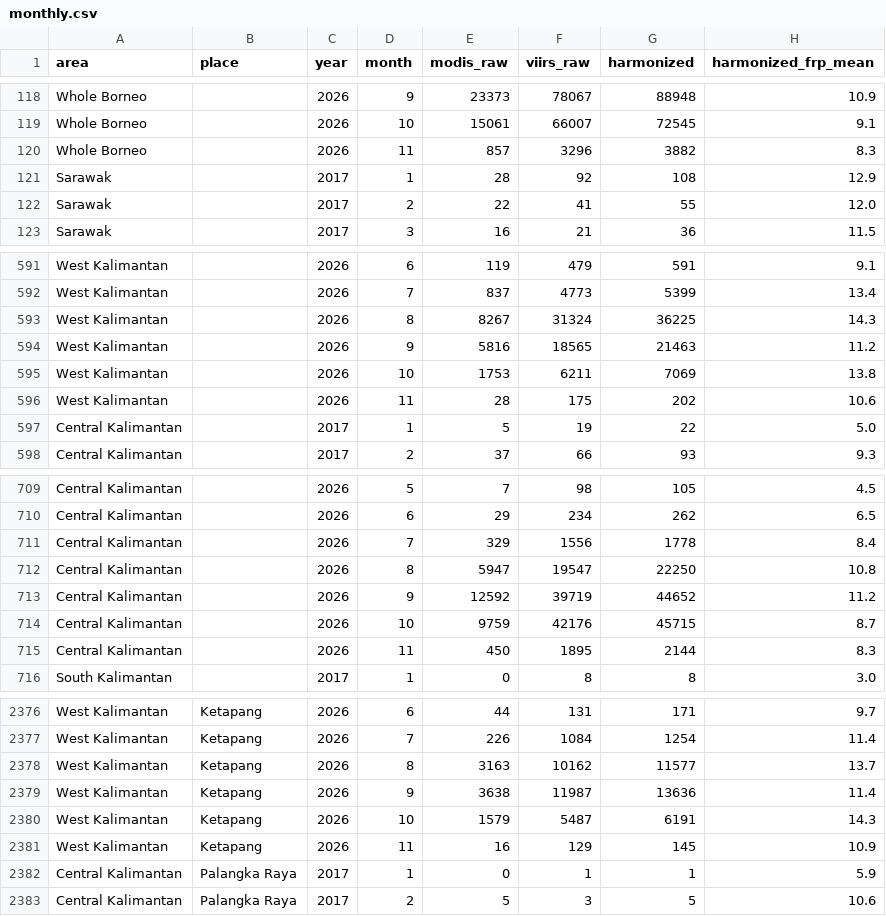
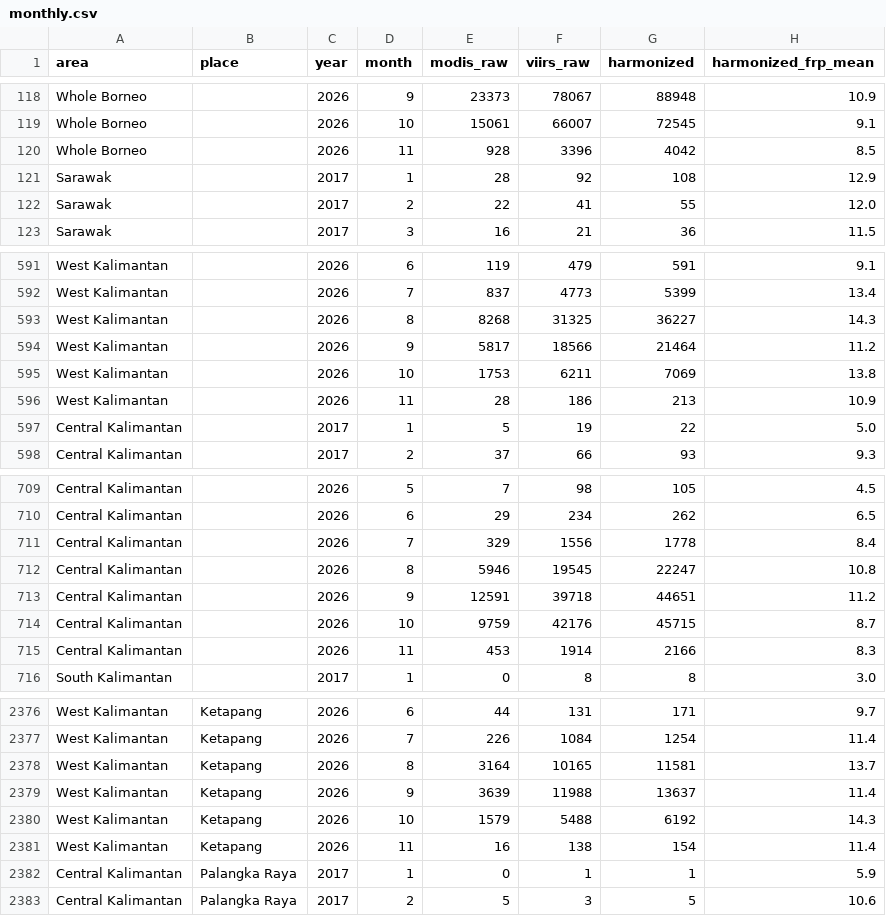
Before and after one commit to EdisonShiny/eg-firetrack, a CSV file: web/public/data/export/monthly.csv, drawn as a sheet; only a part is shown, gaps mark what is left out; the diff covers the shown part only.

```diff
--- a/web/public/data/export/monthly.csv
+++ b/web/public/data/export/monthly.csv
@@ -119,3 +119,3 @@ Whole Borneo,,2026,9,23373,78067,88948,10.9
 Whole Borneo,,2026,10,15061,66007,72545,9.1
-Whole Borneo,,2026,11,857,3296,3882,8.3
+Whole Borneo,,2026,11,928,3396,4042,8.5
 Sarawak,,2017,1,28,92,108,12.9
@@ -592,6 +592,6 @@ West Kalimantan,,2026,6,119,479,591,9.1
 West Kalimantan,,2026,7,837,4773,5399,13.4
-West Kalimantan,,2026,8,8267,31324,36225,14.3
-West Kalimantan,,2026,9,5816,18565,21463,11.2
+West Kalimantan,,2026,8,8268,31325,36227,14.3
+West Kalimantan,,2026,9,5817,18566,21464,11.2
 West Kalimantan,,2026,10,1753,6211,7069,13.8
-West Kalimantan,,2026,11,28,175,202,10.6
+West Kalimantan,,2026,11,28,186,213,10.9
 Central Kalimantan,,2017,1,5,19,22,5.0
@@ -711,6 +711,6 @@ Central Kalimantan,,2026,6,29,234,262,6.5
 Central Kalimantan,,2026,7,329,1556,1778,8.4
-Central Kalimantan,,2026,8,5947,19547,22250,10.8
-Central Kalimantan,,2026,9,12592,39719,44652,11.2
+Central Kalimantan,,2026,8,5946,19545,22247,10.8
+Central Kalimantan,,2026,9,12591,39718,44651,11.2
 Central Kalimantan,,2026,10,9759,42176,45715,8.7
-Central Kalimantan,,2026,11,450,1895,2144,8.3
+Central Kalimantan,,2026,11,453,1914,2166,8.3
 South Kalimantan,,2017,1,0,8,8,3.0
@@ -2377,6 +2377,6 @@ West Kalimantan,Ketapang,2026,6,44,131,171,9.7
 West Kalimantan,Ketapang,2026,7,226,1084,1254,11.4
-West Kalimantan,Ketapang,2026,8,3163,10162,11577,13.7
-West Kalimantan,Ketapang,2026,9,3638,11987,13636,11.4
-West Kalimantan,Ketapang,2026,10,1579,5487,6191,14.3
-West Kalimantan,Ketapang,2026,11,16,129,145,10.9
+West Kalimantan,Ketapang,2026,8,3164,10165,11581,13.7
+West Kalimantan,Ketapang,2026,9,3639,11988,13637,11.4
+West Kalimantan,Ketapang,2026,10,1579,5488,6192,14.3
+West Kalimantan,Ketapang,2026,11,16,138,154,11.4
 Central Kalimantan,Palangka Raya,2017,1,0,1,1,5.9
```
Also changed, not shown: 38 edited cells elsewhere in this file, 41 other files.
